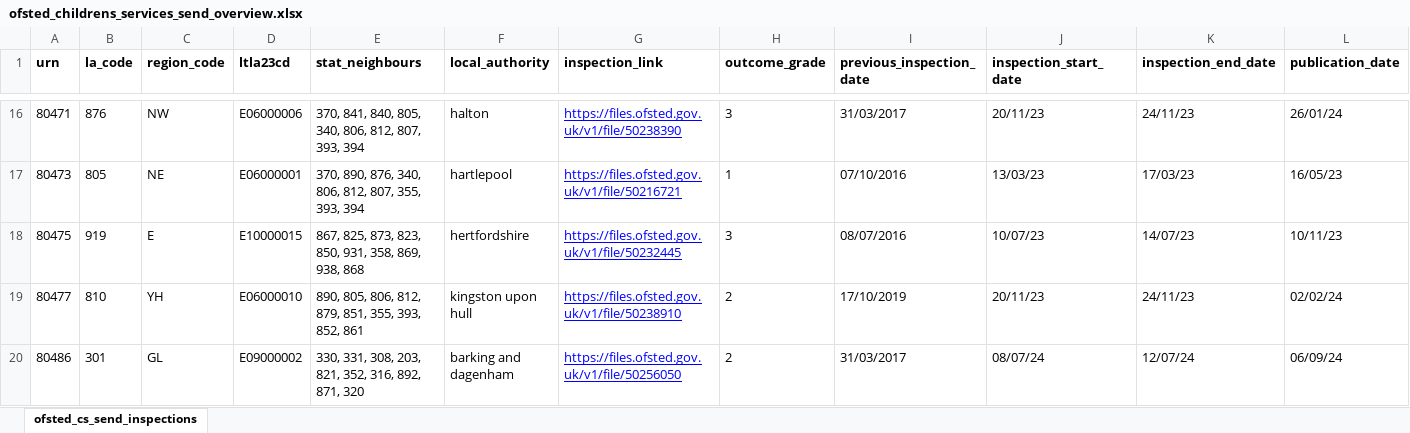
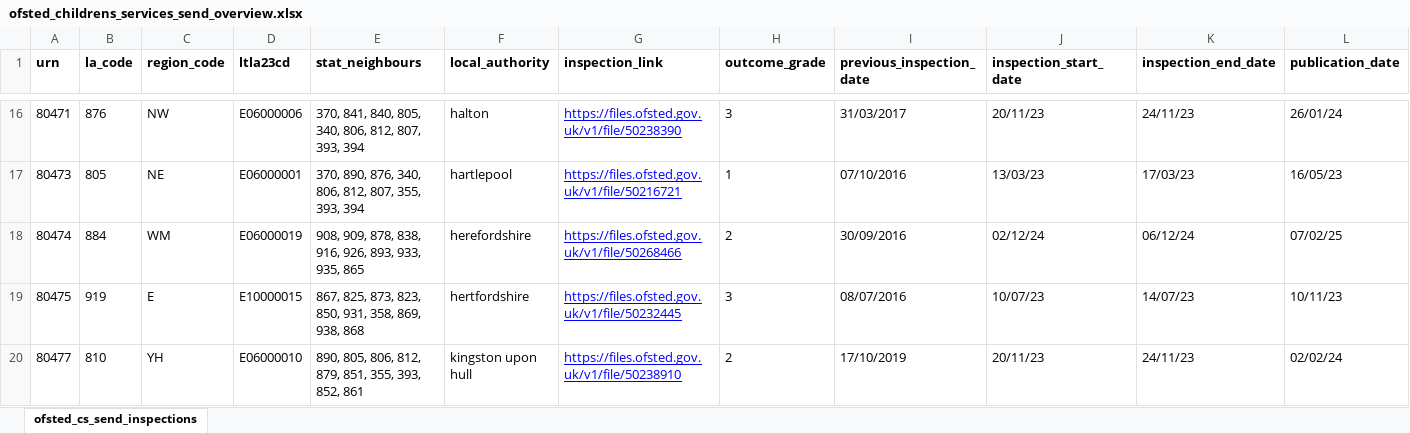
Before and after one commit to data-to-insight/ofsted-send-scrape-tool, an Excel workbook: ofsted_childrens_services_send_overview.xlsx, sheet ofsted_cs_send_inspections, drawn as a sheet; only a part is shown, gaps mark what is left out; the shorter side is filled out with more unchanged rows; values as stored, in another font and other column widths than the file's, no borders; rows hold the shown columns only; the diff covers the shown part only; the diff names each change by its address in the sheet, - before the commit and + after, or states it on an @@ line.

```diff
--- a/ofsted_childrens_services_send_overview.xlsx (sheet ofsted_cs_send_inspections)
+++ b/ofsted_childrens_services_send_overview.xlsx (sheet ofsted_cs_send_inspections)
+row 18: 80474 | 884 | WM | E06000019 | 908, 909, 878, 838, 916, 926, 893, 933, 935, 865 | herefordshire | https://files.ofsted.gov.uk/v1/file/50268466 | 2 | 30/09/2016 | 02/12/24 | 06/12/24 | 07/02/25
```
Also changed, not shown: 19 removed rows elsewhere in this sheet, 2 other files.
